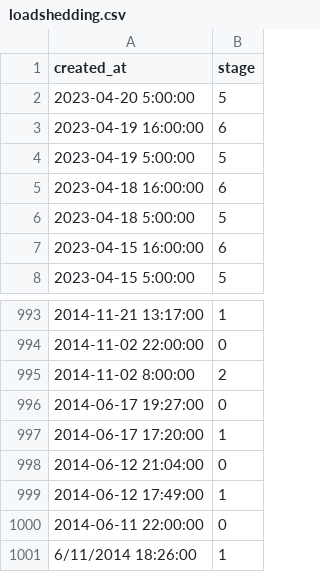
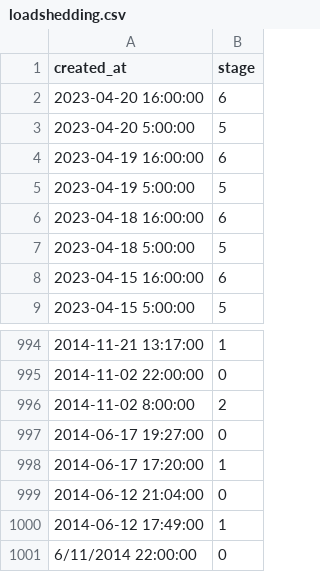
Before and after one commit to sixhobbits/unofficialeskom.com, a CSV file: loadshedding.csv, drawn as a sheet; only a part is shown, gaps mark what is left out.

Commit message:
update

```diff
--- a/loadshedding.csv
+++ b/loadshedding.csv
@@ -1,2 +1,3 @@
 "created_at","stage"
+"2023-04-20 16:00:00","6"
 "2023-04-20 5:00:00","5"
@@ -999,3 +1000,2 @@
 "2014-06-12 17:49:00","1"
-"2014-06-11 22:00:00","0"
-"6/11/2014 18:26:00","1"
+"6/11/2014 22:00:00","0"
```
